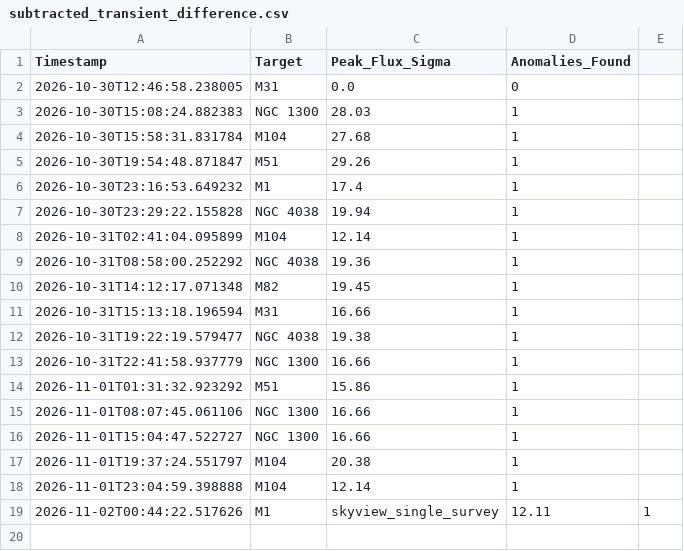
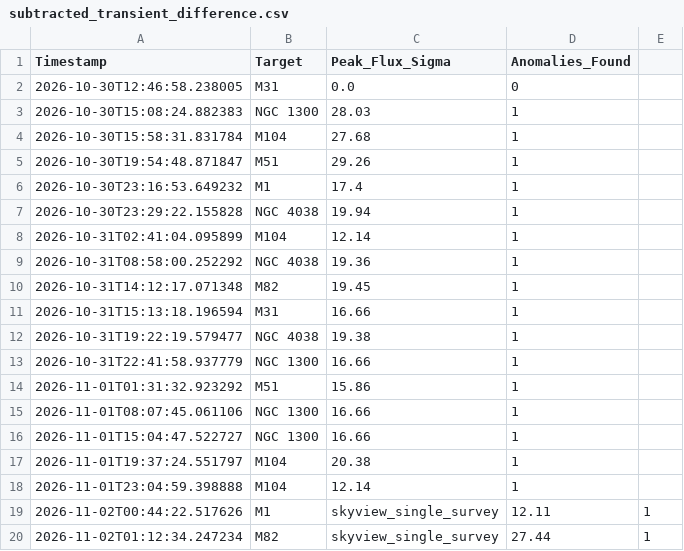
Before and after one commit to iamoptimusdad11/Rocketry-Team, a CSV file: data/subtracted_transient_difference.csv, drawn as a sheet.

```diff
--- a/data/subtracted_transient_difference.csv
+++ b/data/subtracted_transient_difference.csv
@@ -19 +19,2 @@ Timestamp,Target,Peak_Flux_Sigma,Anomalies_Found
 2026-11-02T00:44:22.517626,M1,skyview_single_survey,12.11,1
+2026-11-02T01:12:34.247234,M82,skyview_single_survey,27.44,1
```
Also changed, not shown: 5 other files.
